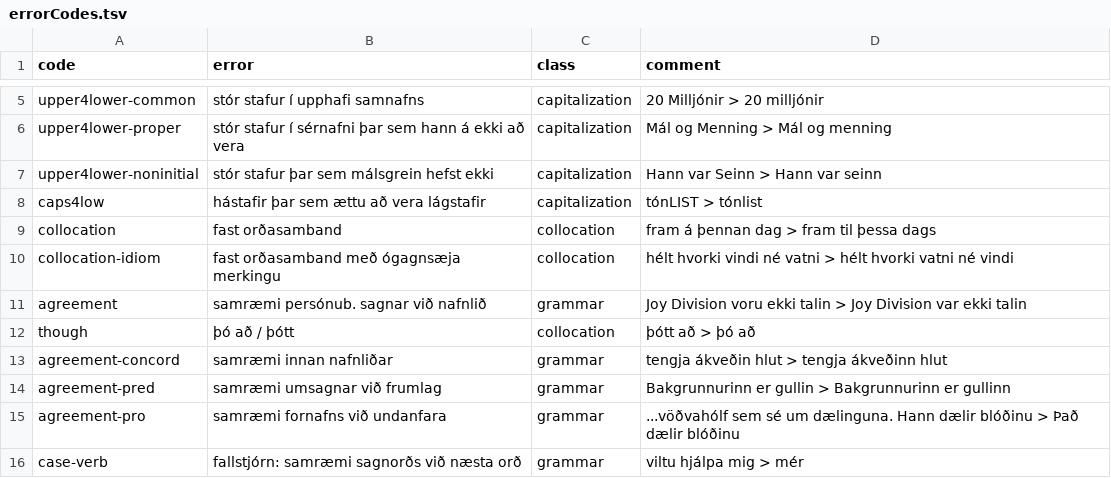
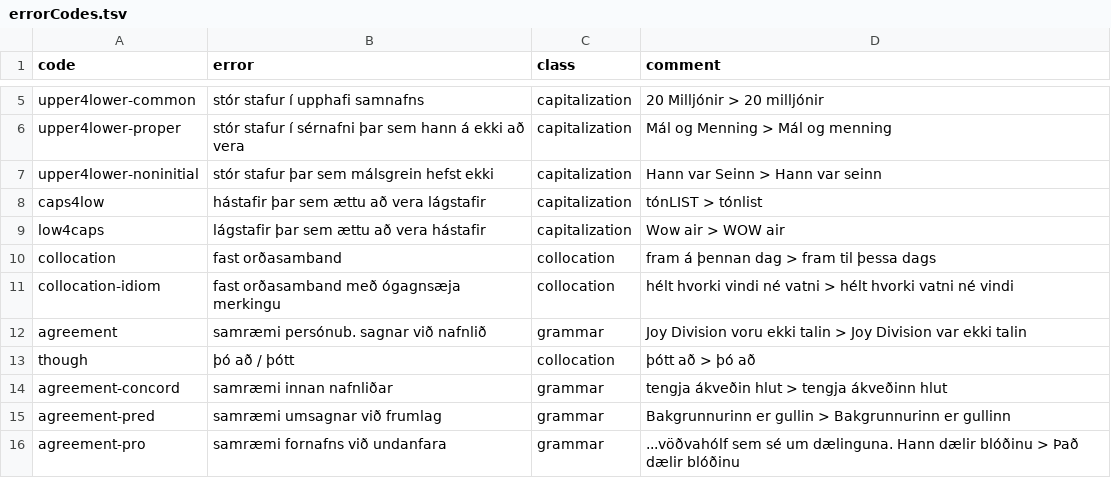
Before and after one commit to antonkarl/iceErrorCorpusSpecialized, a TSV file: errorCodes.tsv, drawn as a sheet; only a part is shown, gaps mark what is left out; the shorter side is filled out with more unchanged rows; the diff names each change by its address in the sheet, - before the commit and + after, or states it on an @@ line.

Commit message:
Update error codes

```diff
--- a/errorCodes.tsv
+++ b/errorCodes.tsv
+row 9: low4caps | lágstafir þar sem ættu að vera hástafir | capitalization | Wow air > WOW air
```
